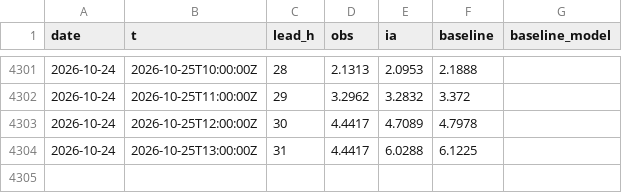
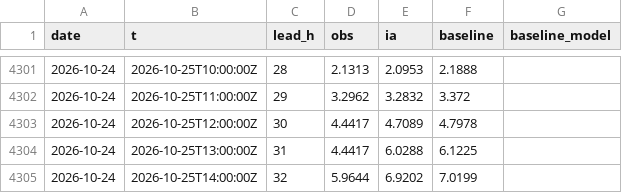
Before and after one commit to Matt29/metocean-ai-scoreboard, a CSV file: data/brest/series.csv, drawn as a sheet; only a part is shown, gaps mark what is left out.

```diff
--- a/data/brest/series.csv
+++ b/data/brest/series.csv
@@ -4304 +4304,2 @@ date,t,lead_h,obs,ia,baseline,baseline_model
 2026-10-24,2026-10-25T13:00:00Z,31,4.4417,6.0288,6.1225,
+2026-10-24,2026-10-25T14:00:00Z,32,5.9644,6.9202,7.0199,
```
Also changed, not shown: data/cherbourg-vent/series.csv, data/dieppe/series.csv, 23 other files.
